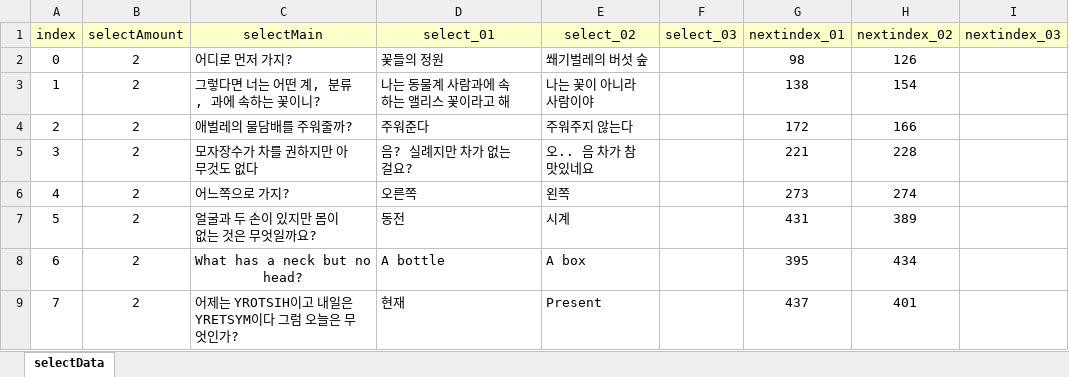
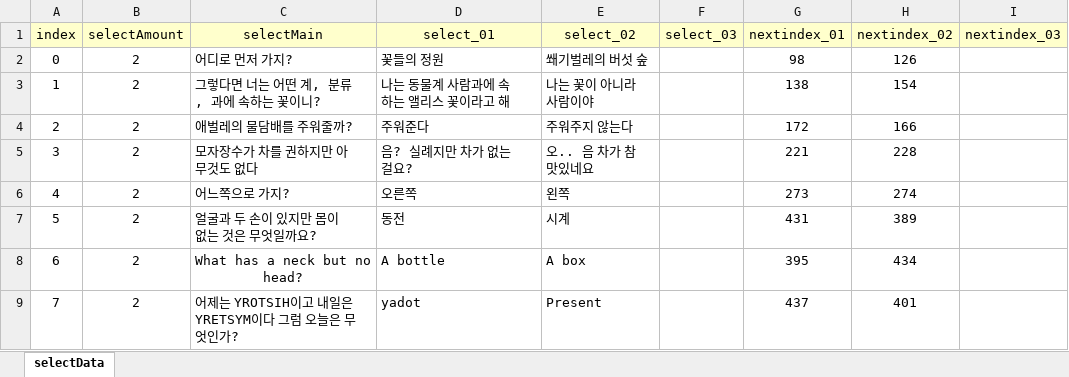
Before and after one commit to RyuHaJung/DialogSystem, an Excel workbook: Assets/Resources/ExcelDB/SelectDB.xlsx, sheet selectData, drawn as a sheet; values as stored, in another font and other column widths than the file's, no borders; the diff names each change by its address in the sheet, - before the commit and + after, or states it on an @@ line.

```diff
--- a/Assets/Resources/ExcelDB/SelectDB.xlsx (sheet selectData)
+++ b/Assets/Resources/ExcelDB/SelectDB.xlsx (sheet selectData)
-D9 (select_01): 현재
+D9 (select_01): yadot
```
Also changed, not shown: 2 other files.
